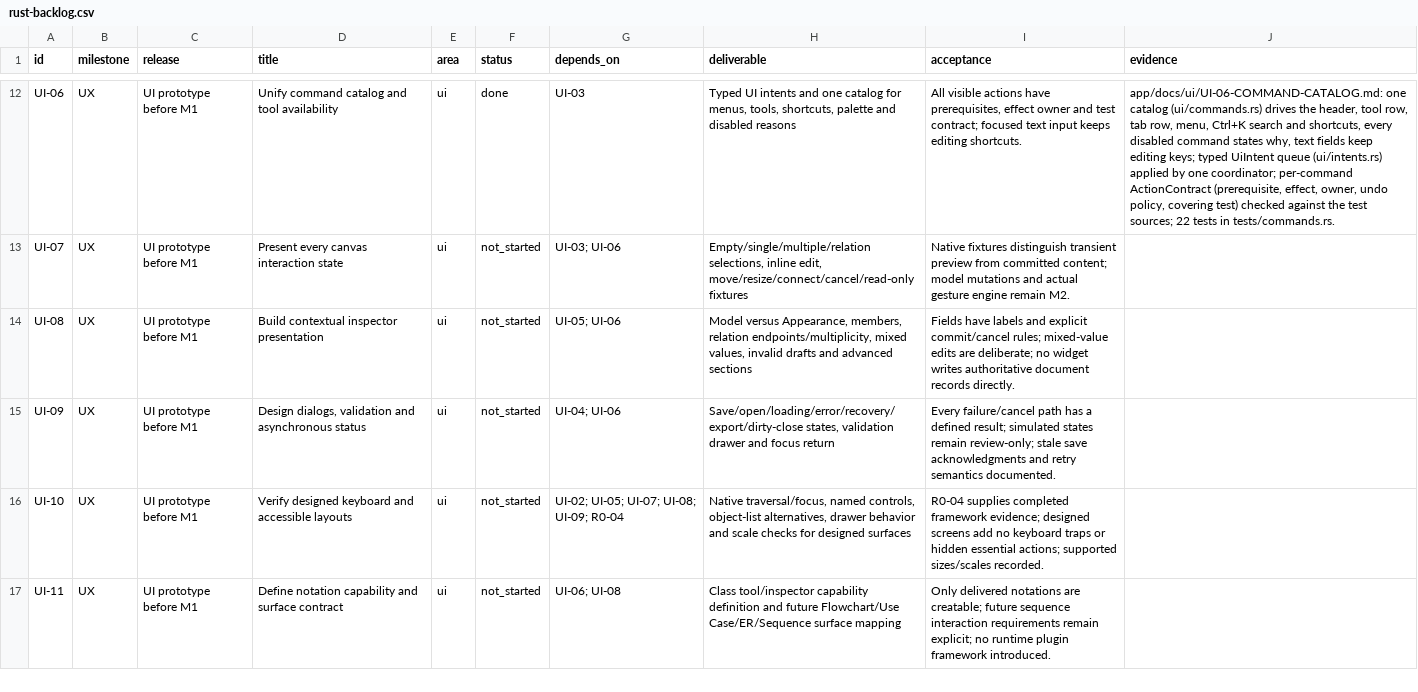
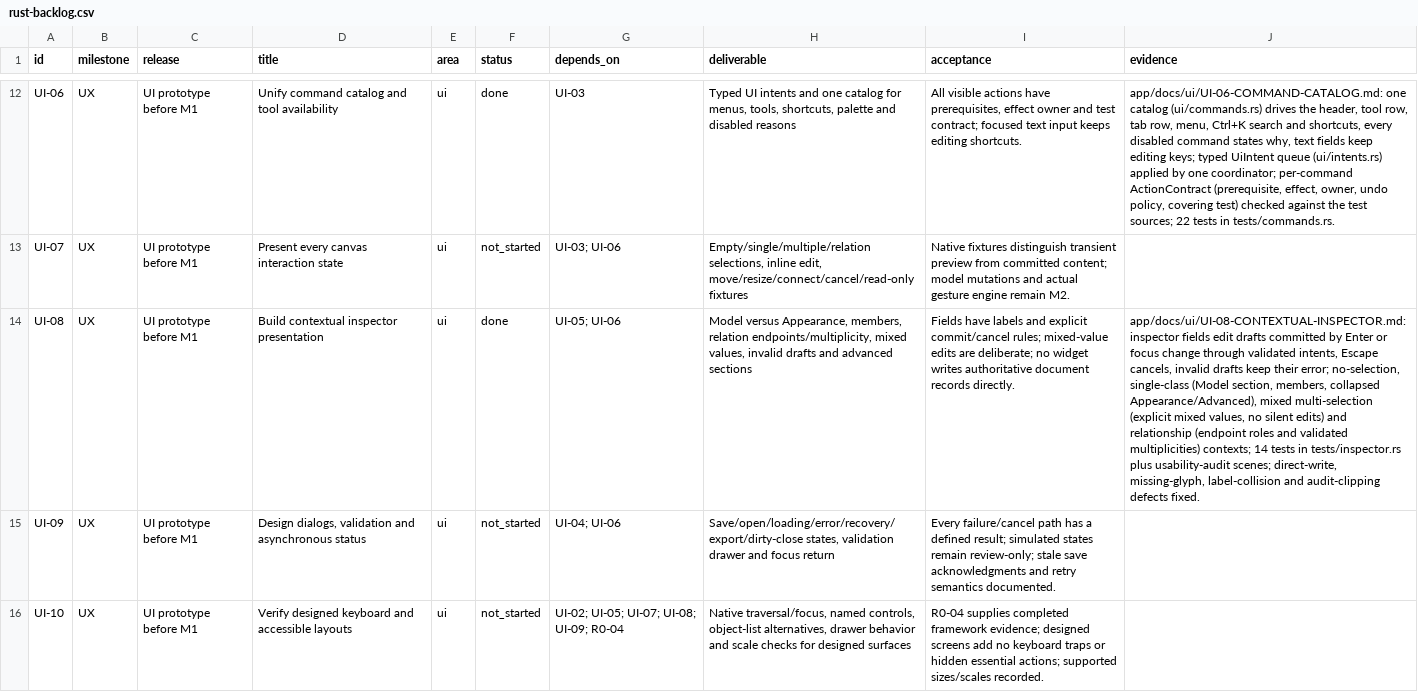
Before and after one commit to DAWAS00/Diagrams, a CSV file: plan-rust-diagram-editor/rust-backlog.csv, drawn as a sheet; only a part is shown, gaps mark what is left out; the shorter side is filled out with more unchanged rows; the diff names each change by its address in the sheet, - before the commit and + after, or states it on an @@ line.

```diff
--- a/plan-rust-diagram-editor/rust-backlog.csv
+++ b/plan-rust-diagram-editor/rust-backlog.csv
-F14 (status): not_started
+F14 (status): done
-J14 (evidence): (empty)
+J14 (evidence): app/docs/ui/UI-08-CONTEXTUAL-INSPECTOR.md: inspector fields edit drafts committed by Enter or focus change through validated intents, Escape cancels, invalid drafts keep their error; no-selection, single-class (Model section, members, collapsed Appearance/Advanced), mixed multi-selection (explicit mixed values, no silent edits) and relationship (endpoint roles and validated multiplicities) contexts; 14 tests in tests/inspector.rs plus usability-audit scenes; direct-write, missing-glyph, label-collision and audit-clipping defects fixed.
```
Also changed, not shown: 17 other files.
